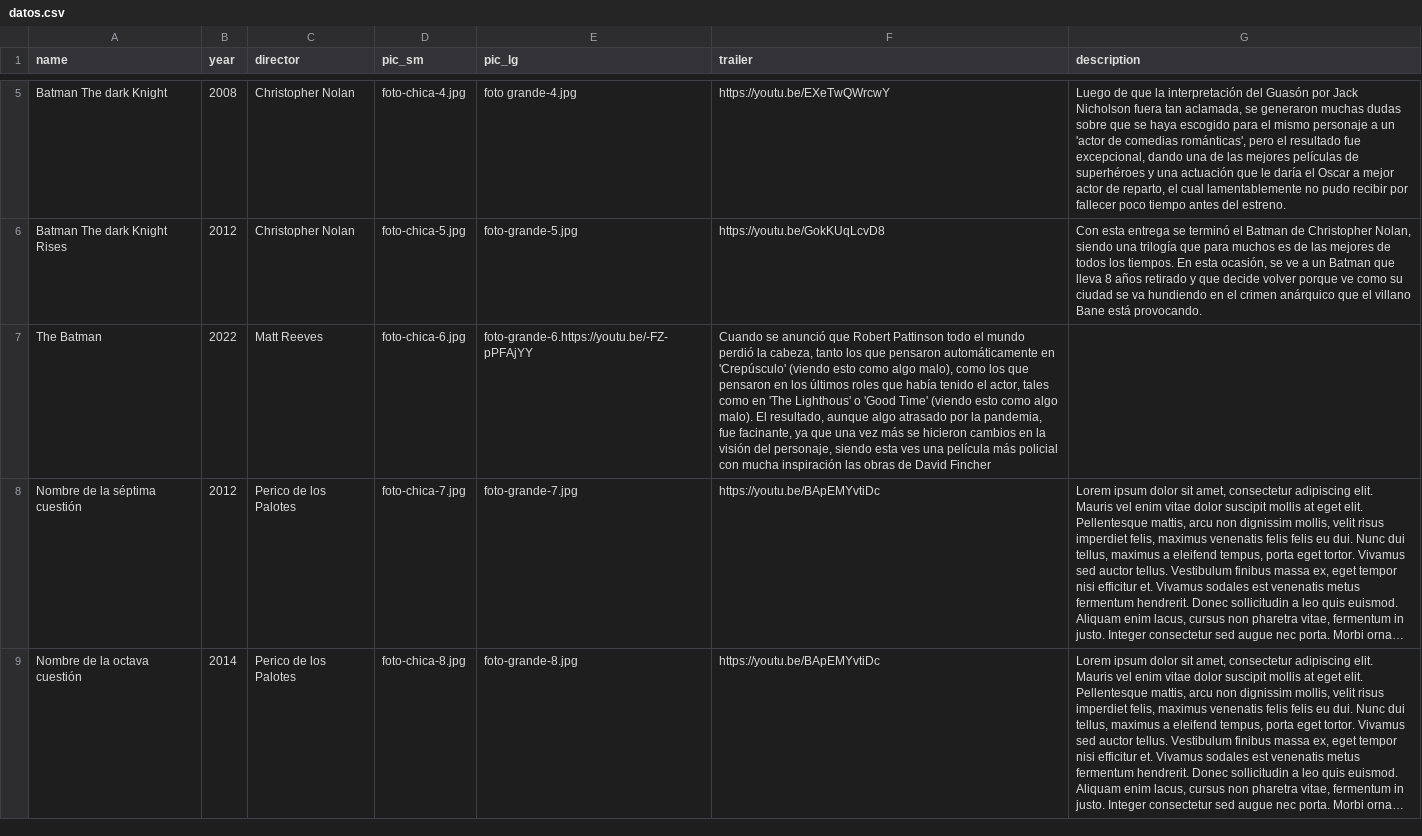
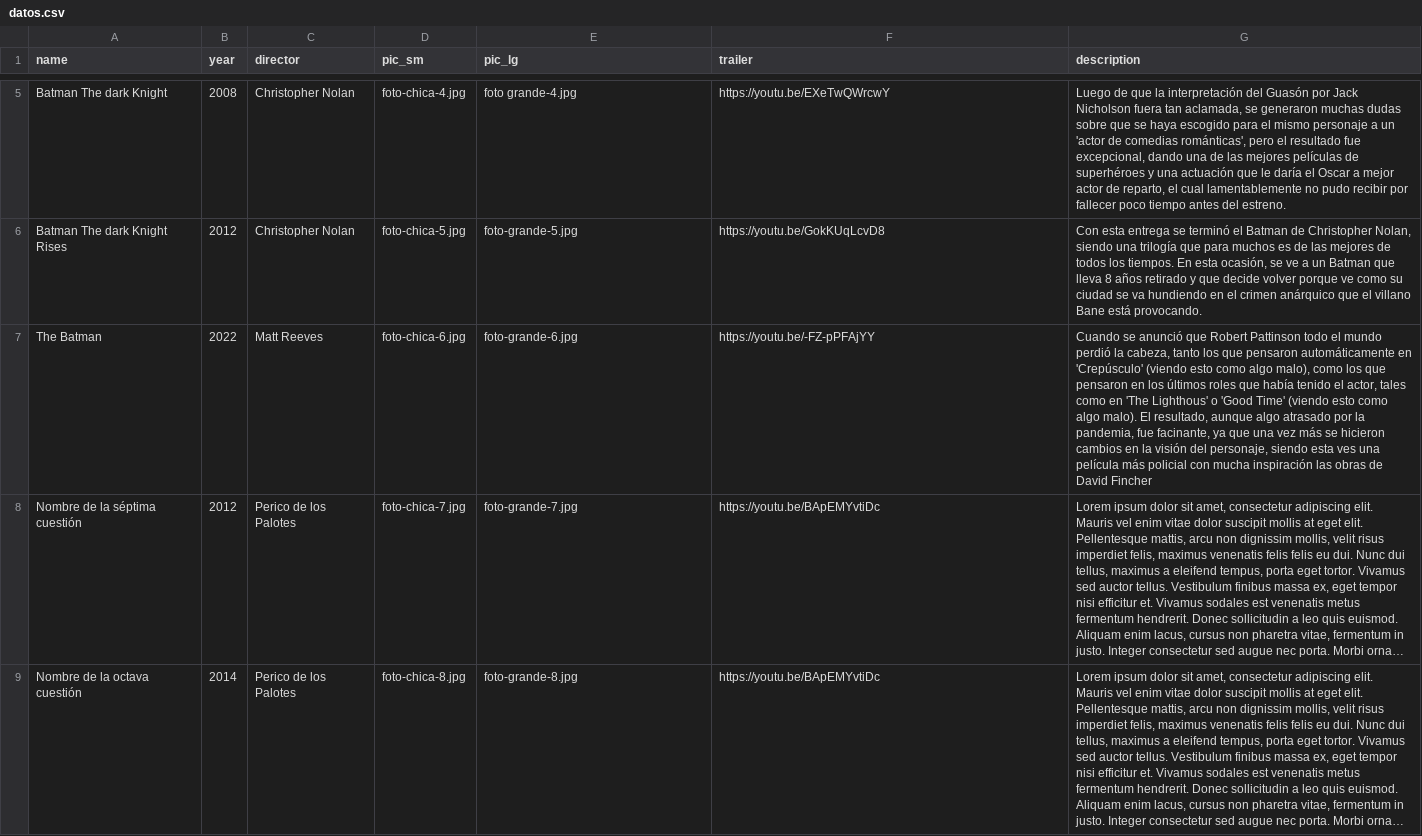
Before and after one commit to vicentemunozenr/Diseno-y-nuevos-medios, a CSV file: clase-09/datos.csv, drawn as a sheet; only a part is shown, gaps mark what is left out; long unchanged cells end in …; the diff names each change by its address in the sheet, - before the commit and + after, or states it on an @@ line.

Commit message:
Update datos.csv

```diff
--- a/clase-09/datos.csv
+++ b/clase-09/datos.csv
-E7 (pic_lg): foto-grande-6.https://youtu.be/-FZ-pPFAjYY
+E7 (pic_lg): foto-grande-6.jpg
-F7 (trailer): Cuando se anunció que Robert Pattinson todo el mundo perdió la cabeza, tanto los que pensaron automáticamente en 'Crepúsculo' (viendo esto como algo malo), como los que pensaron en los últimos roles que había tenido el actor, tales como en 'The Lighthous' o 'Good Time' (viendo esto como algo malo). El resultado, aunque algo atrasado por la pandemia, fue facinante, ya que una vez más se hicieron cambios en la visión del personaje, siendo esta ves una película más policial con mucha inspiración las obras de David Fincher
+F7 (trailer): https://youtu.be/-FZ-pPFAjYY
-G7 (description): (empty)
+G7 (description): Cuando se anunció que Robert Pattinson todo el mundo perdió la cabeza, tanto los que pensaron automáticamente en 'Crepúsculo' (viendo esto como algo malo), como los que pensaron en los últimos roles que había tenido el actor, tales como en 'The Lighthous' o 'Good Time' (viendo esto como algo malo). El resultado, aunque algo atrasado por la pandemia, fue facinante, ya que una vez más se hicieron cambios en la visión del personaje, siendo esta ves una película más policial con mucha inspiración las obras de David Fincher
```
